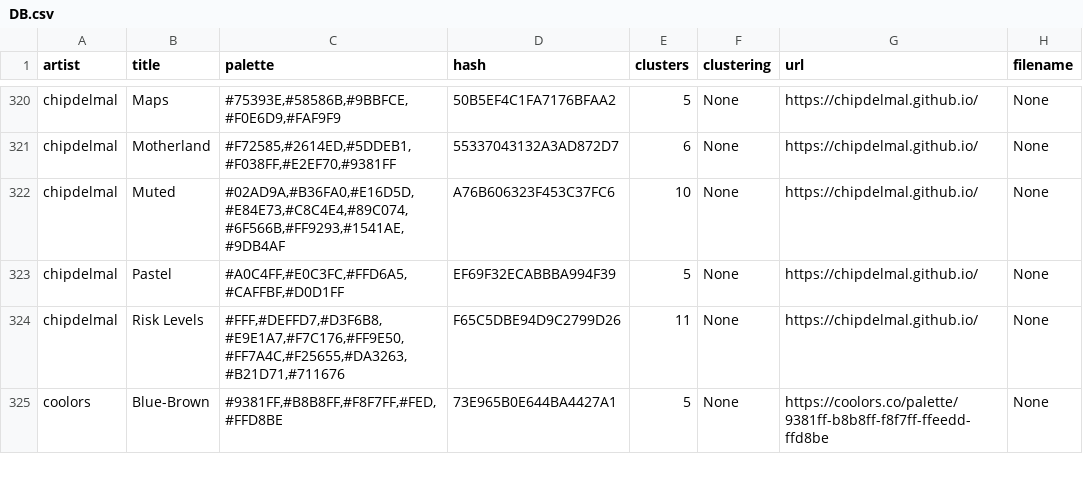
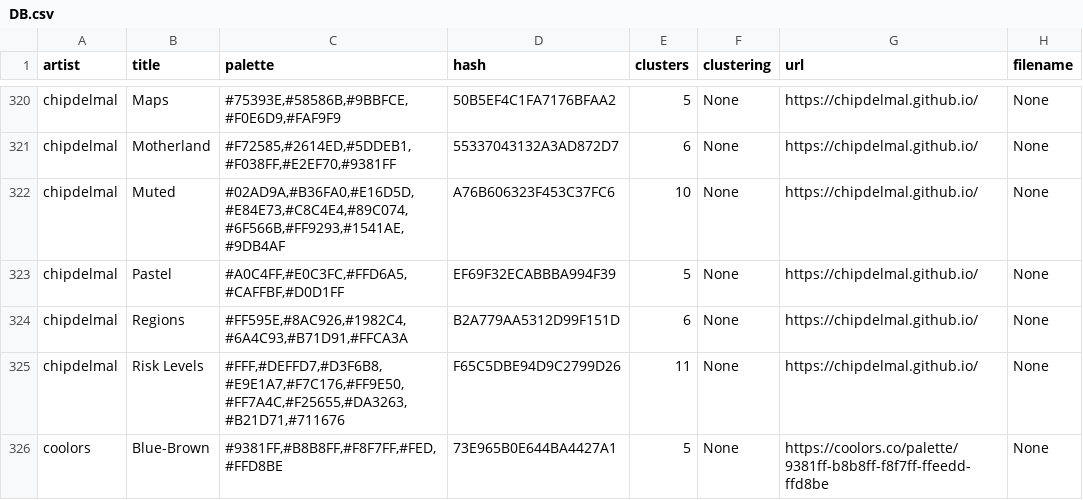
Before and after one commit to Chipdelmal/ArtSciColor, a CSV file: ArtSciColor/data/DB.csv, drawn as a sheet; only a part is shown, gaps mark what is left out.

Commit message:
Adding a color palette

```diff
--- a/ArtSciColor/data/DB.csv
+++ b/ArtSciColor/data/DB.csv
@@ -323,2 +323,3 @@ chipdelmal,Muted,"#02AD9A,#B36FA0,#E16D5D,#E84E73,#C8C4E4,#89C074,#6F566B,#FF929
 chipdelmal,Pastel,"#A0C4FF,#E0C3FC,#FFD6A5,#CAFFBF,#D0D1FF",EF69F32ECABBBA994F39,5,None,https://chipdelmal.github.io/,None
+chipdelmal,Regions,"#FF595E,#8AC926,#1982C4,#6A4C93,#B71D91,#FFCA3A",B2A779AA5312D99F151D,6,None,https://chipdelmal.github.io/,None
 chipdelmal,Risk Levels,"#FFF,#DEFFD7,#D3F6B8,#E9E1A7,#F7C176,#FF9E50,#FF7A4C,#F25655,#DA3263,#B21D71,#711676",F65C5DBE94D9C2799D26,11,None,https://chipdelmal.github.io/,None
```
Also changed, not shown: ArtSciColor/data/chipdelmal.csv, 10 other files.
